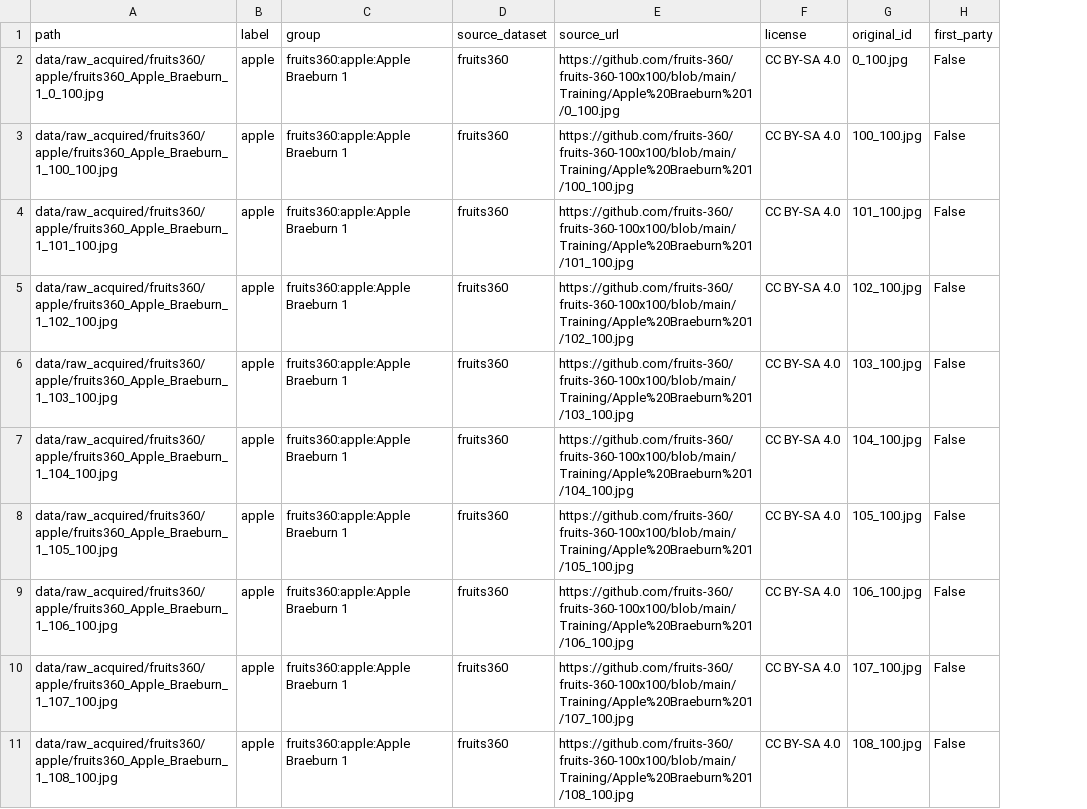
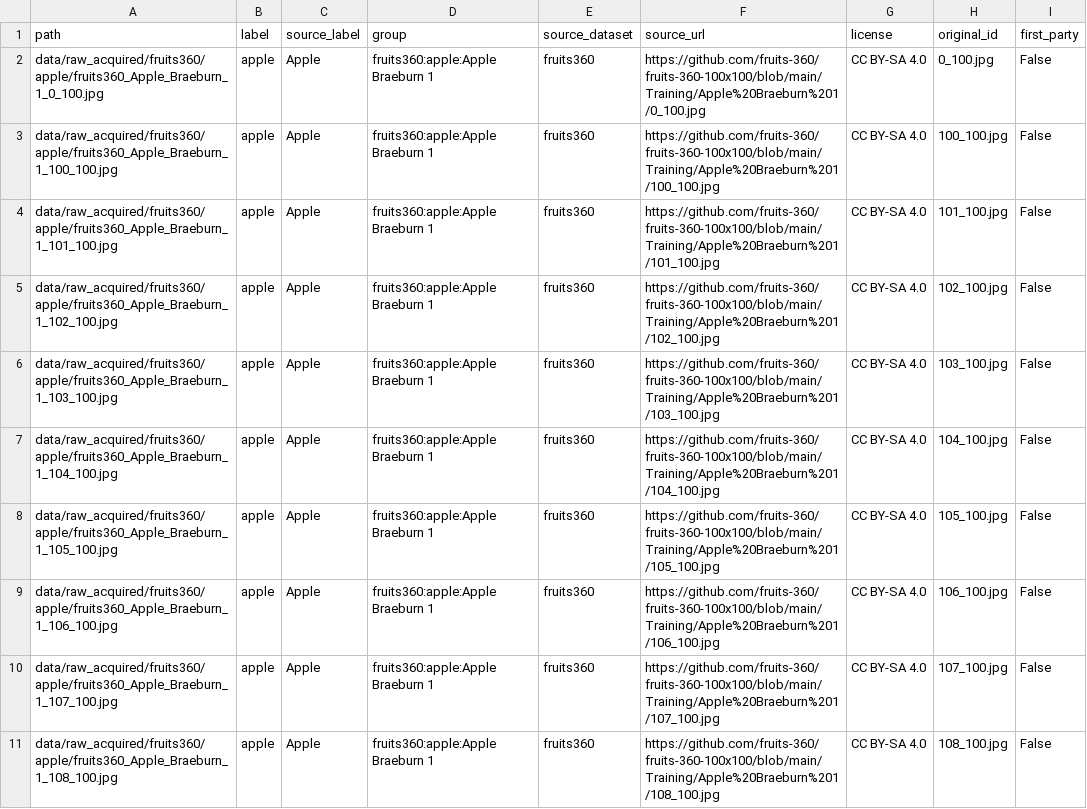
Before and after one commit to phammy237/SmartPrep-AI, a CSV file: ml/data/provenance/fruits360.csv, drawn as a sheet; only a part is shown; the diff names each change by its address in the sheet, - before the commit and + after, or states it on an @@ line.

Commit message:
Add ingredient dataset acquisition and curation tooling

```diff
--- a/ml/data/provenance/fruits360.csv
+++ b/ml/data/provenance/fruits360.csv
+column C (source_label), rows 2-11: all Apple
```
Also changed, not shown: 10 other files.
